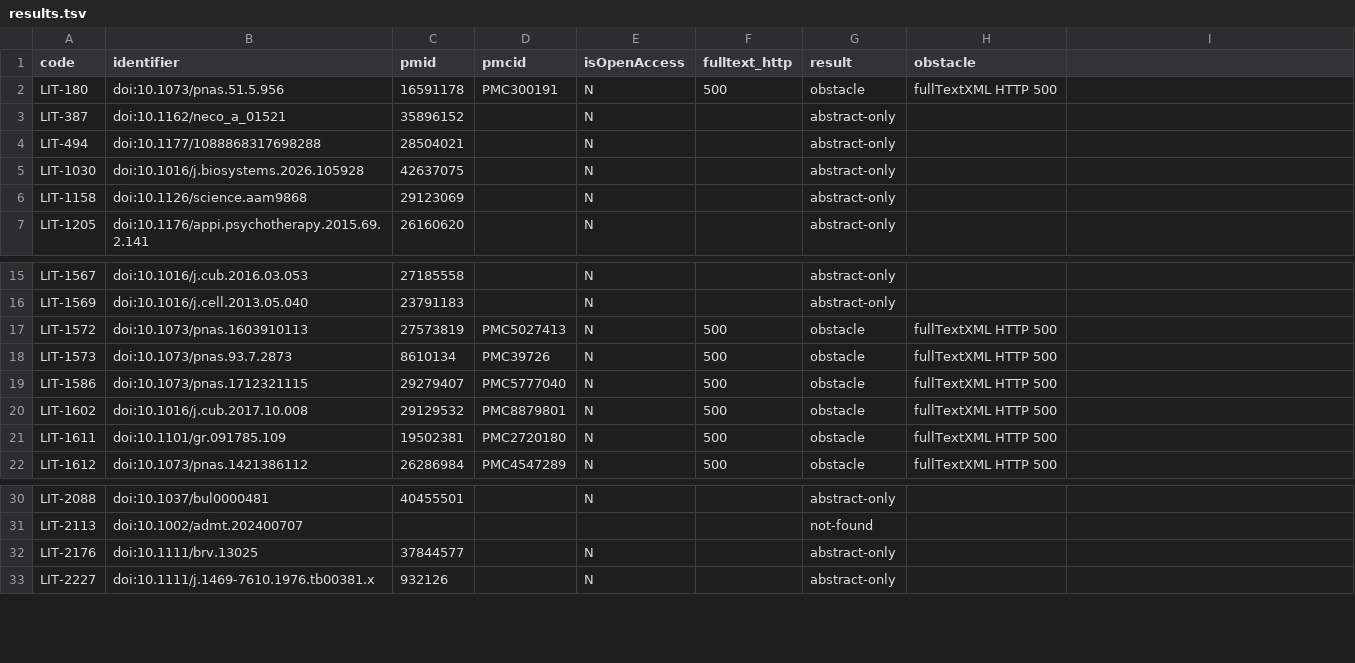
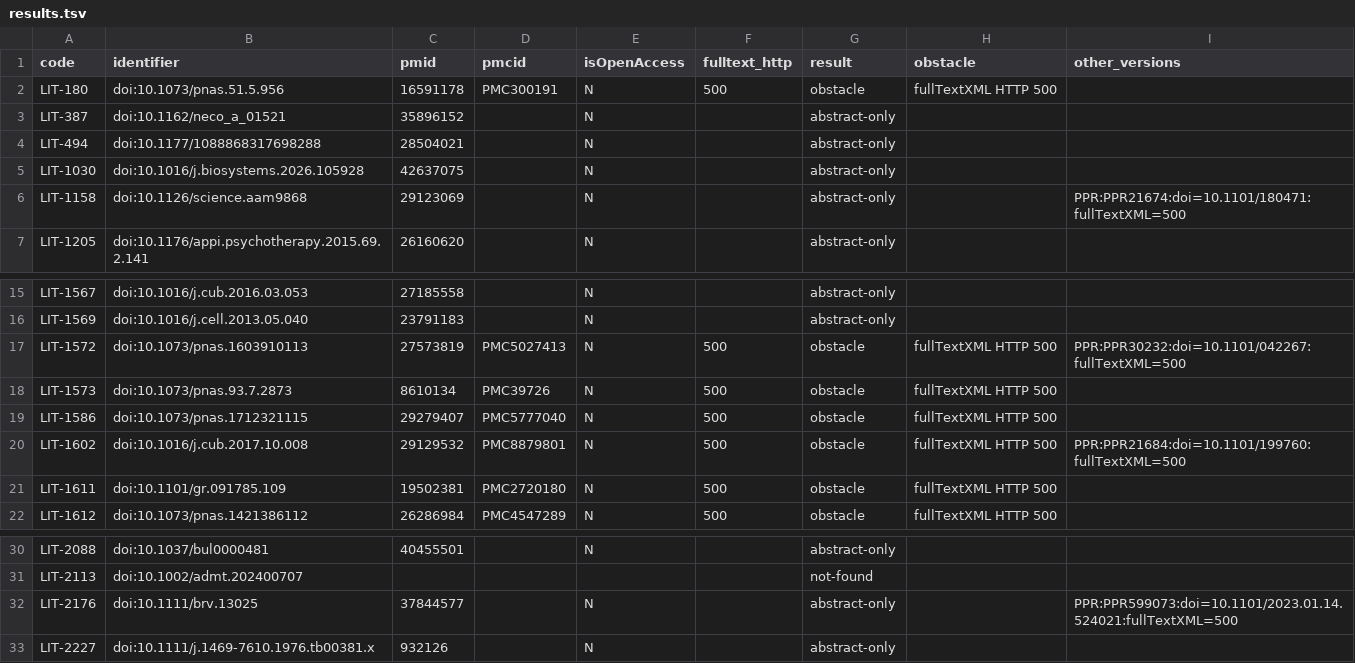
Before and after one commit to dmarx/nucleation, a TSV file: scratch/studies/lead-118/results.tsv, drawn as a sheet; only a part is shown, gaps mark what is left out; the diff names each change by its address in the sheet, - before the commit and + after, or states it on an @@ line.

```diff
--- a/scratch/studies/lead-118/results.tsv
+++ b/scratch/studies/lead-118/results.tsv
-I1: (empty)
+I1: other_versions
-I6 (other_versions): (empty)
+I6 (other_versions): PPR:PPR21674:doi=10.1101/180471:fullTextXML=500
-I17 (other_versions): (empty)
+I17 (other_versions): PPR:PPR30232:doi=10.1101/042267:fullTextXML=500
-I20 (other_versions): (empty)
+I20 (other_versions): PPR:PPR21684:doi=10.1101/199760:fullTextXML=500
-I32 (other_versions): (empty)
+I32 (other_versions): PPR:PPR599073:doi=10.1101/2023.01.14.524021:fullTextXML=500
```
